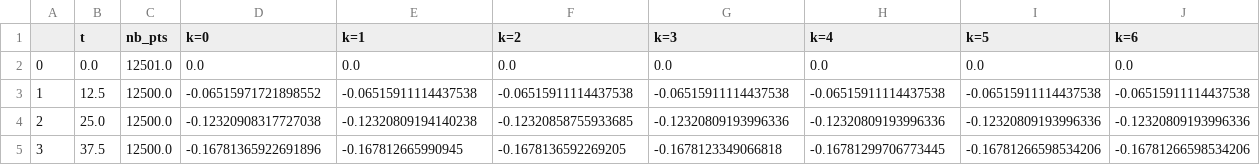
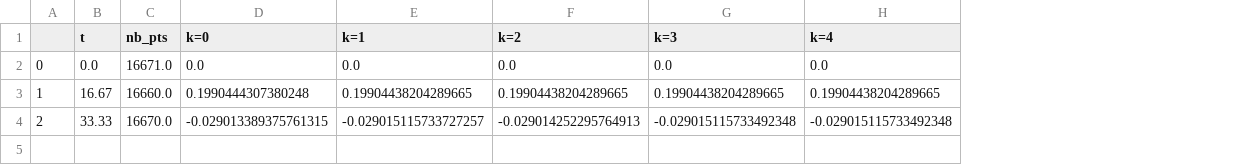
Before and after one commit to master-csmi/2022-m1-lorenz, a CSV file: lorenz/parareal/donnees_para_real/init_pt_oscillateur.csv, drawn as a sheet; the diff names each change by its address in the sheet, - before the commit and + after, or states it on an @@ line.

```diff
--- a/lorenz/parareal/donnees_para_real/init_pt_oscillateur.csv
+++ b/lorenz/parareal/donnees_para_real/init_pt_oscillateur.csv
-column I (k=5), rows 2-4: 0.0 | -0.06515911114437538 | -0.12320809193996336
-column J (k=6), rows 2-4: 0.0 | -0.06515911114437538 | -0.12320809193996336
-C2 (nb_pts): 12501.0
+C2 (nb_pts): 16671.0
-B3 (t): 12.5
+B3 (t): 16.67
-C3 (nb_pts): 12500.0
+C3 (nb_pts): 16660.0
-D3 (k=0): -0.06515971721898552
+D3 (k=0): 0.1990444307380248
-E3 (k=1): -0.06515911114437538
+E3 (k=1): 0.19904438204289665
-F3 (k=2): -0.06515911114437538
+F3 (k=2): 0.19904438204289665
-G3 (k=3): -0.06515911114437538
+G3 (k=3): 0.19904438204289665
-H3 (k=4): -0.06515911114437538
+H3 (k=4): 0.19904438204289665
-B4 (t): 25.0
+B4 (t): 33.33
-C4 (nb_pts): 12500.0
+C4 (nb_pts): 16670.0
-D4 (k=0): -0.12320908317727038
+D4 (k=0): -0.029013389375761315
-E4 (k=1): -0.12320809194140238
+E4 (k=1): -0.029015115733727257
-F4 (k=2): -0.12320858755933685
+F4 (k=2): -0.029014252295764913
-G4 (k=3): -0.12320809193996336
+G4 (k=3): -0.029015115733492348
-H4 (k=4): -0.12320809193996336
+H4 (k=4): -0.029015115733492348
-row 5: 3 | 37.5 | 12500.0 | -0.16781365922691896 | -0.167812665990945 | -0.1678136592269205 | -0.1678123349066818 | -0.16781299706773445 | -0.16781266598534206 | -0.16781266598534206
```
Also changed, not shown: 19 other files.
